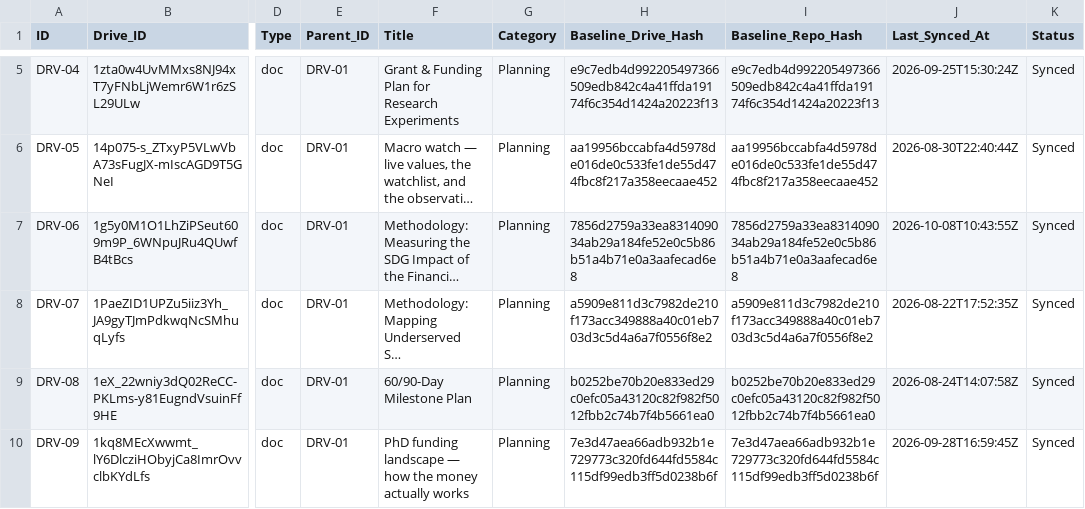
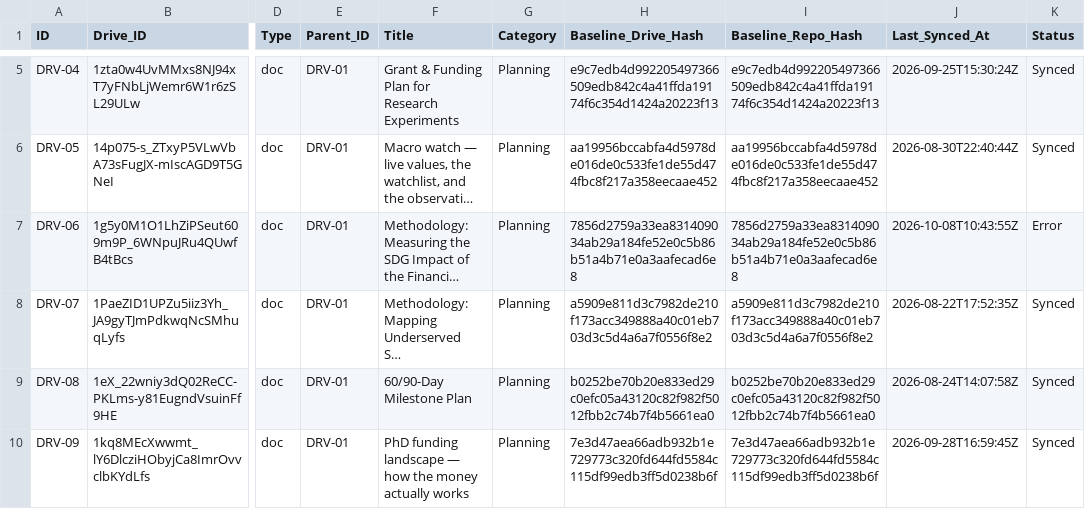
Before and after one commit to benbaichmankass/sustainable-finance-venture, a CSV file: data/drive-links.csv, drawn as a sheet; only a part is shown, gaps mark what is left out; long unchanged cells end in …; the diff names each change by its address in the sheet, - before the commit and + after, or states it on an @@ line.

```diff
--- a/data/drive-links.csv
+++ b/data/drive-links.csv
-K7 (Status): Synced
+K7 (Status): Error
```
Also changed, not shown: 1 other file.
